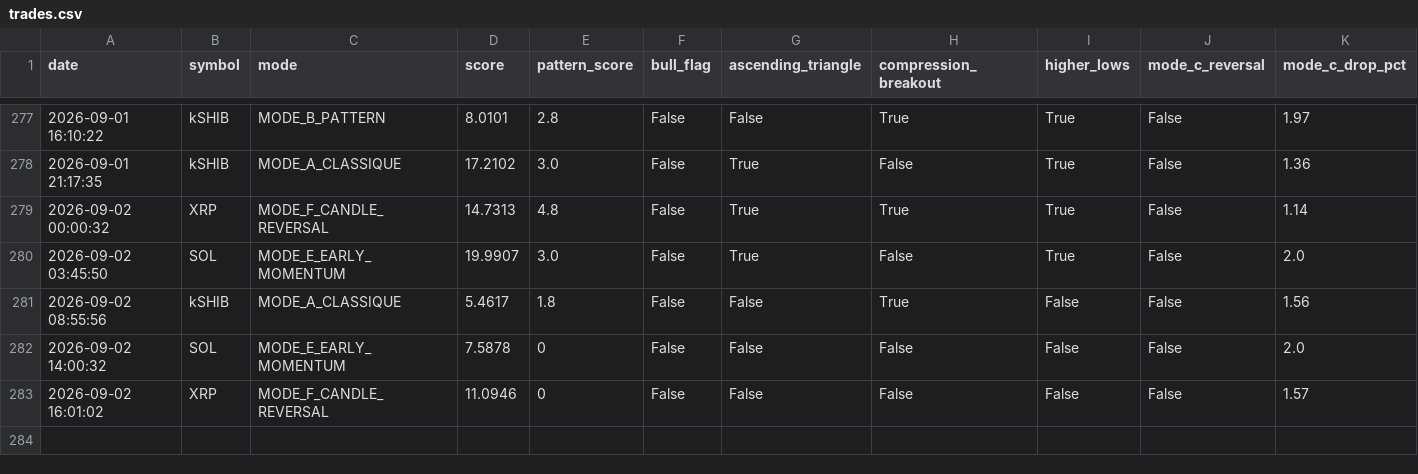
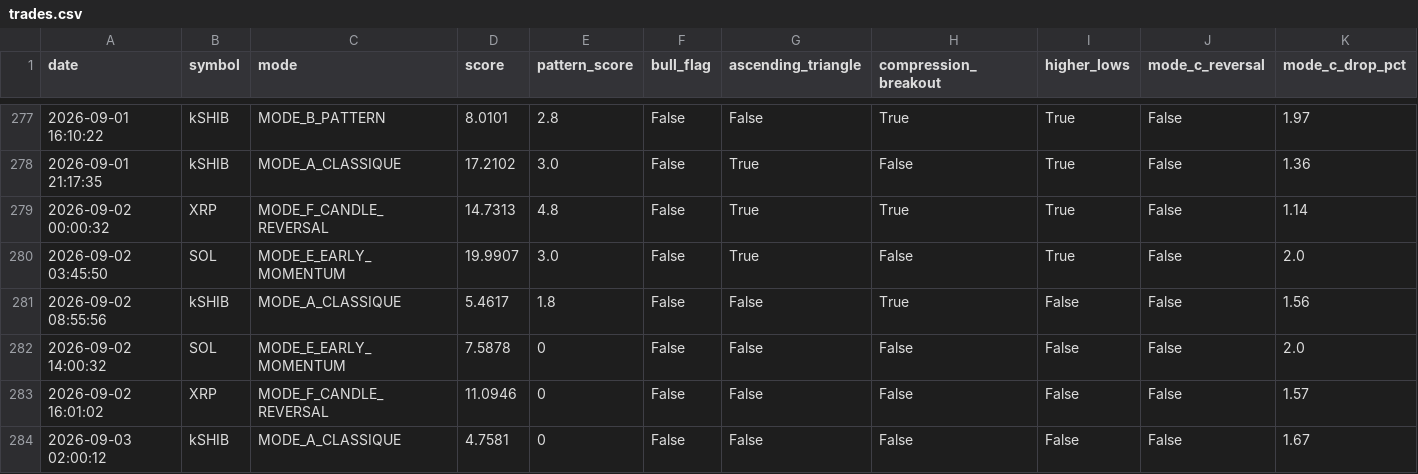
Before and after one commit to frisoo70-ux/trading-bot-data, a CSV file: bot-data/trades.csv, drawn as a sheet; only a part is shown, gaps mark what is left out; rows hold the shown columns only; the diff names each change by its address in the sheet, - before the commit and + after, or states it on an @@ line.

Commit message:
Bot data backup: trades.csv

```diff
--- a/bot-data/trades.csv
+++ b/bot-data/trades.csv
+row 284: 2026-09-03 02:00:12 | kSHIB | MODE_A_CLASSIQUE | 4.7581 | 0 | False | False | False | False | False | 1.67
```
